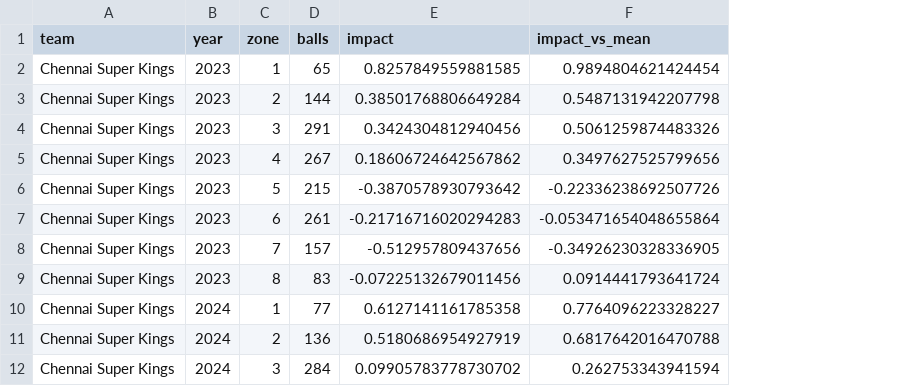
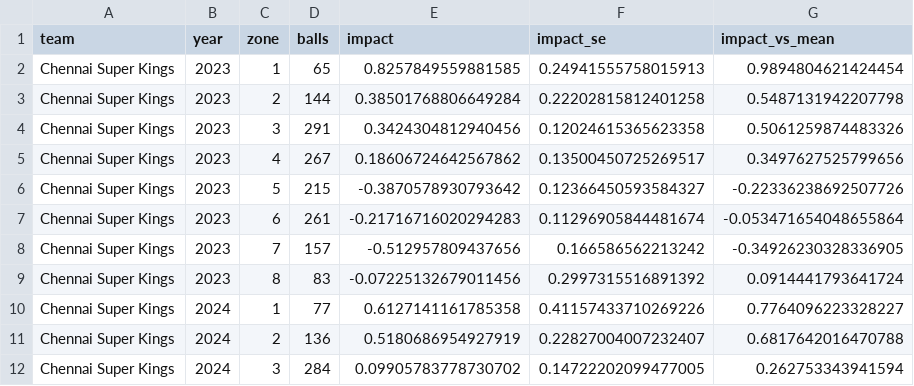
Before and after one commit to ArchithSharma/Data-Premier-League-2026-Prelims, a CSV file: dl_pro_out/team_wagon_zone_by_year.csv, drawn as a sheet; only a part is shown; the diff names each change by its address in the sheet, - before the commit and + after, or states it on an @@ line.

```diff
--- a/dl_pro_out/team_wagon_zone_by_year.csv
+++ b/dl_pro_out/team_wagon_zone_by_year.csv
+column F (impact_se), rows 2-12: 0.24941555758015913 | 0.22202815812401258 | 0.12024615365623358 | 0.13500450725269517 | 0.12366450593584327 | 0.11296905844481674 | 0.166586562213242 | 0.2997315516891392 | 0.41157433710269226 | 0.22827004007232407 | 0.14722202099477005
```
Also changed, not shown: dl_pro_out/auction_unmatched_names.csv, dl_pro_out/season_change_batters.csv, 23 other files.
